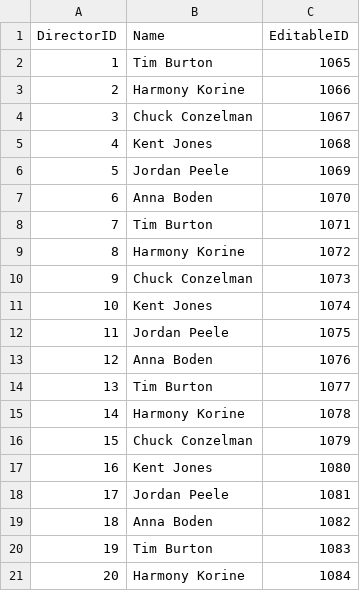
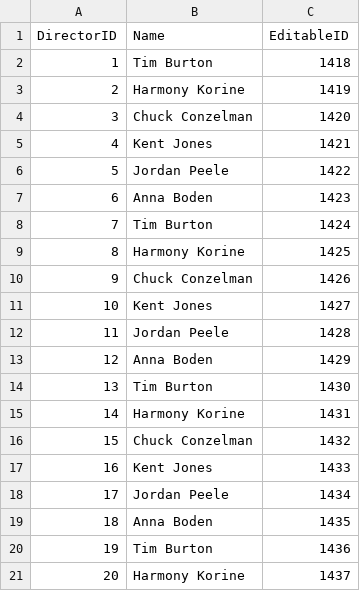
Before and after one commit to srinidhisrinivas/3241Library, a CSV file: data/Director.csv, drawn as a sheet.

```diff
--- a/data/Director.csv
+++ b/data/Director.csv
@@ -1,21 +1,21 @@
 DirectorID,Name,EditableID
-1,Tim Burton,1065
-2,Harmony Korine,1066
-3,Chuck Conzelman,1067
-4,Kent Jones,1068
-5,Jordan Peele,1069
-6,Anna Boden,1070
-7,Tim Burton,1071
-8,Harmony Korine,1072
-9,Chuck Conzelman,1073
-10,Kent Jones,1074
-11,Jordan Peele,1075
-12,Anna Boden,1076
-13,Tim Burton,1077
-14,Harmony Korine,1078
-15,Chuck Conzelman,1079
-16,Kent Jones,1080
-17,Jordan Peele,1081
-18,Anna Boden,1082
-19,Tim Burton,1083
-20,Harmony Korine,1084
+1,Tim Burton,1418
+2,Harmony Korine,1419
+3,Chuck Conzelman,1420
+4,Kent Jones,1421
+5,Jordan Peele,1422
+6,Anna Boden,1423
+7,Tim Burton,1424
+8,Harmony Korine,1425
+9,Chuck Conzelman,1426
+10,Kent Jones,1427
+11,Jordan Peele,1428
+12,Anna Boden,1429
+13,Tim Burton,1430
+14,Harmony Korine,1431
+15,Chuck Conzelman,1432
+16,Kent Jones,1433
+17,Jordan Peele,1434
+18,Anna Boden,1435
+19,Tim Burton,1436
+20,Harmony Korine,1437
```
Also changed, not shown: data/Actor.csv, data/Media_Production(movies).csv, 6 other files.
